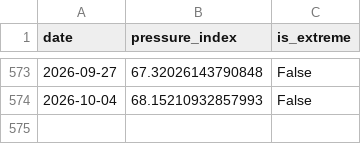
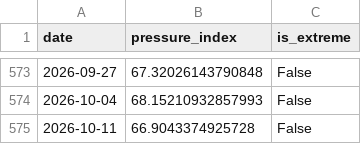
Before and after one commit to YS2026-AI/liquidity-pressure-index, a CSV file: data/pressure_index_data.csv, drawn as a sheet; only a part is shown, gaps mark what is left out; the diff names each change by its address in the sheet, - before the commit and + after, or states it on an @@ line.

```diff
--- a/data/pressure_index_data.csv
+++ b/data/pressure_index_data.csv
+row 575: 2026-10-11 | 66.9043374925728 | False
```
Also changed, not shown: 6 other files.
